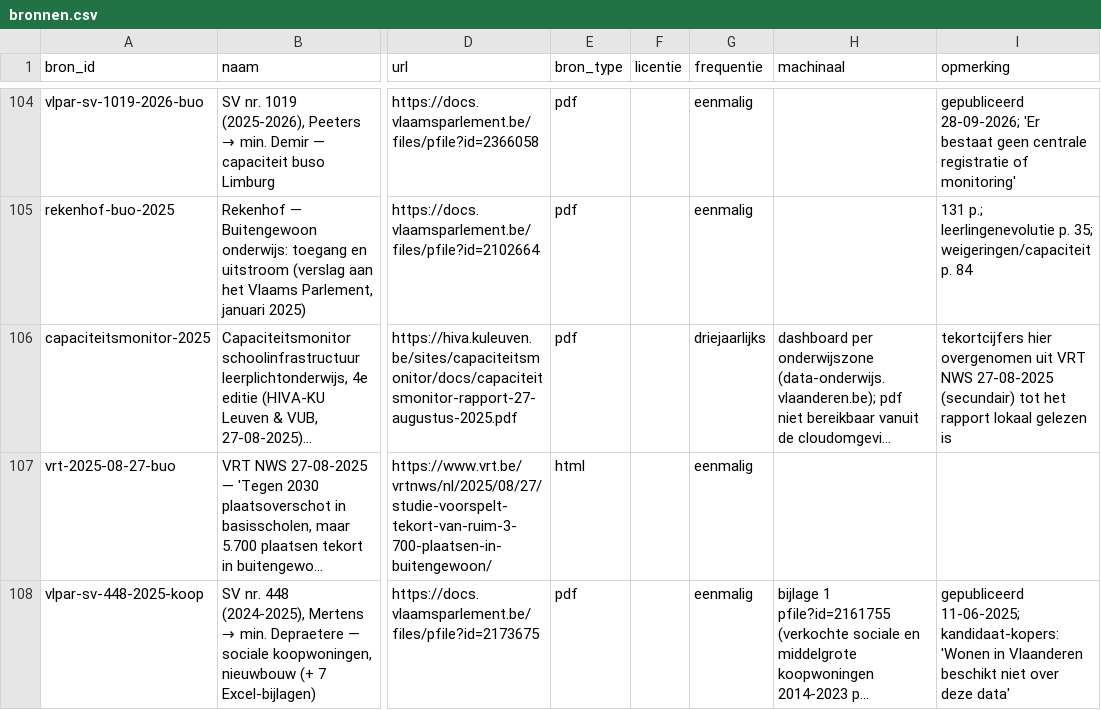
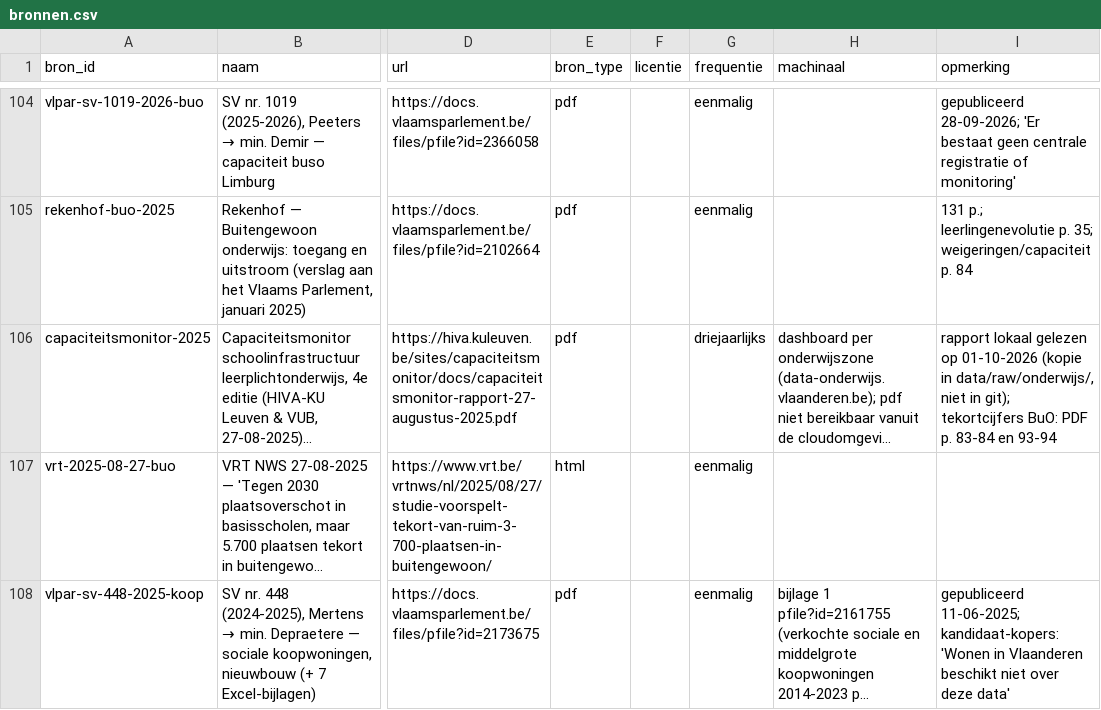
Before and after one commit to Eberger01/wachtlijsten-vlaanderen, a CSV file: data/curated/bronnen.csv, drawn as a sheet; only a part is shown, gaps mark what is left out; long unchanged cells end in …; the diff names each change by its address in the sheet, - before the commit and + after, or states it on an @@ line.

```diff
--- a/data/curated/bronnen.csv
+++ b/data/curated/bronnen.csv
-I106 (opmerking): tekortcijfers hier overgenomen uit VRT NWS 27-08-2025 (secundair) tot het rapport lokaal gelezen is
+I106 (opmerking): rapport lokaal gelezen op 01-10-2026 (kopie in data/raw/onderwijs/, niet in git); tekortcijfers BuO: PDF p. 83-84 en 93-94
```
Also changed, not shown: data/curated/bevindingen.csv, data/published/bevindingen.csv, 4 other files.
